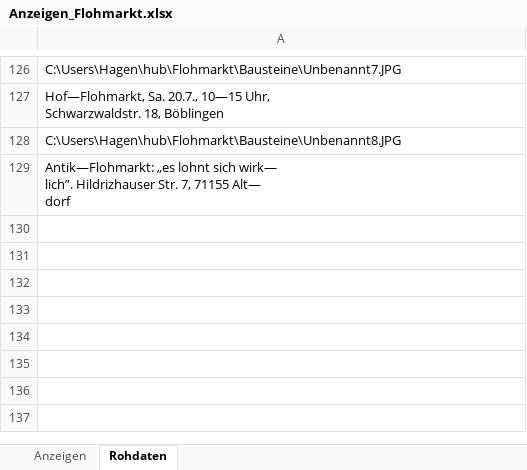
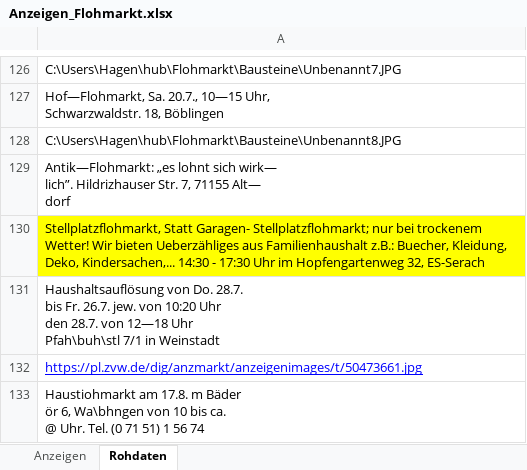
Before and after one commit to HagenDaaz/Flohmarkt, an Excel workbook: Bausteine/Anzeigen_Flohmarkt.xlsx, sheet Rohdaten, drawn as a sheet; only a part is shown, gaps mark what is left out; values as stored, in another font and other column widths than the file's, no borders; ↵ is a line break in a cell; the diff names each change by its address in the sheet, - before the commit and + after, or states it on an @@ line.

```diff
--- a/Bausteine/Anzeigen_Flohmarkt.xlsx (sheet Rohdaten)
+++ b/Bausteine/Anzeigen_Flohmarkt.xlsx (sheet Rohdaten)
+row 130: Stellplatzflohmarkt, Statt Garagen- Stellplatzflohmarkt; nur bei trockenem Wetter! Wir bieten Ueberzähliges aus Familienhaushalt z.B.: Buecher, Kleidung, Deko, Kindersachen,... 14:30 - 17:30 Uhr im Hopfengartenweg 32, ES-Serach
+row 131: Haushaltsauflösung von Do. 28.7. ↵ bis Fr. 26.7. jew. von 10:20 Uhr ↵ den 28.7. von 12—18 Uhr ↵ Pfah\buh\stl 7/1 in Weinstadt
+row 132: https://pl.zvw.de/dig/anzmarkt/anzeigenimages/t/50473661.jpg
+row 133: Haustiohmarkt am 17.8. m Bäder ↵ ör 6, Wa\bhngen von 10 bis ca. ↵ @ Uhr. Tel. (0 71 51) 1 56 74
```
Also changed, not shown: test.xlsx, 1 other file.
